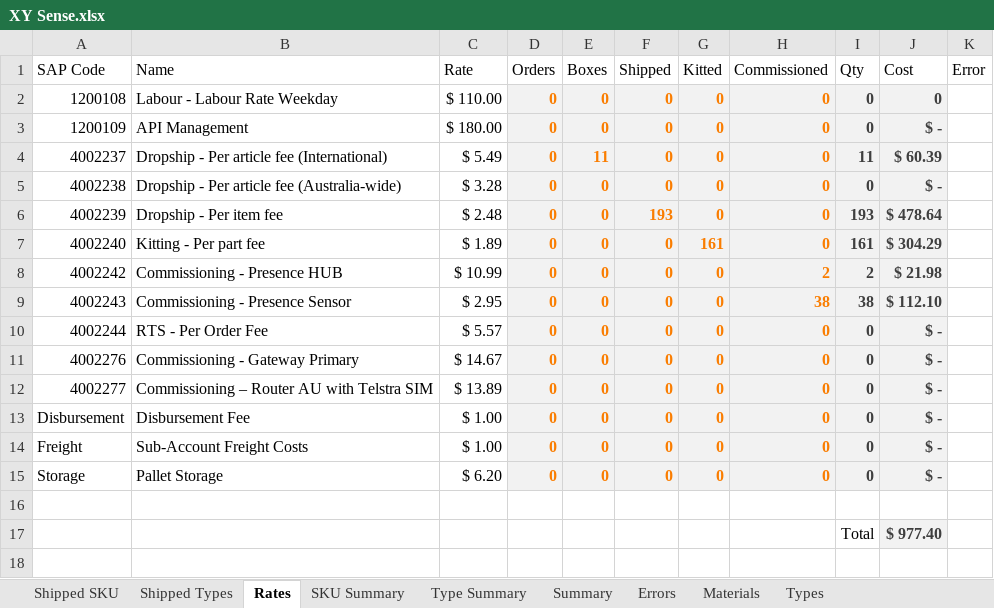
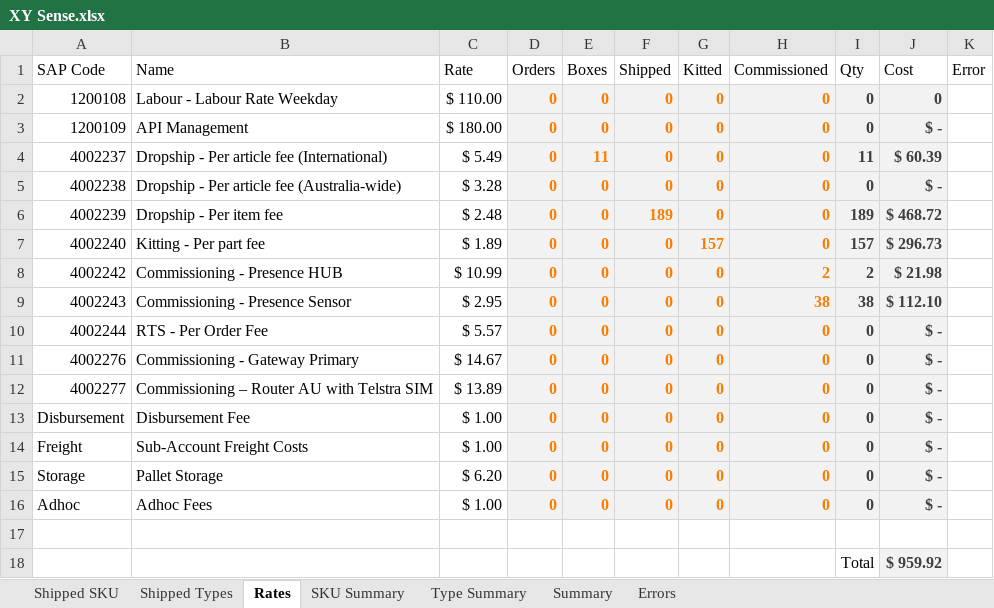
Before and after one commit to AjaniBilby/billing-templates, an Excel workbook: Dropship/XY Sense.xlsx, sheet Rates, drawn as a sheet; values as stored, in another font and other column widths than the file's, no borders; table styles not drawn; addresses are those after the commit; the diff names each change by its address in the sheet, - before the commit and + after, or states it on an @@ line.

Commit message:
`uk` -> `gb` + `pr-r` + `adhoc`

```diff
--- a/Dropship/XY Sense.xlsx (sheet Rates)
+++ b/Dropship/XY Sense.xlsx (sheet Rates)
-sheet tab: Materials
-sheet tab: Types
-F6 (Shipped): 193
+F6 (Shipped): 189
-I6 (Qty): 193
+I6 (Qty): 189
-J6 (Cost): $ 478.64
+J6 (Cost): $ 468.72
-G7 (Kitted): 161
+G7 (Kitted): 157
-I7 (Qty): 161
+I7 (Qty): 157
-J7 (Cost): $ 304.29
+J7 (Cost): $ 296.73
+row 16: Adhoc | Adhoc Fees | $ 1.00 | 0 | 0 | 0 | 0 | 0 | 0 | $ -
-J18 (Cost): $ 977.40
+J18 (Cost): $ 959.92
```
Also changed, not shown: sheet SKU Summary, sheet Summary, sheet Type Summary, formulas that keep their value.
